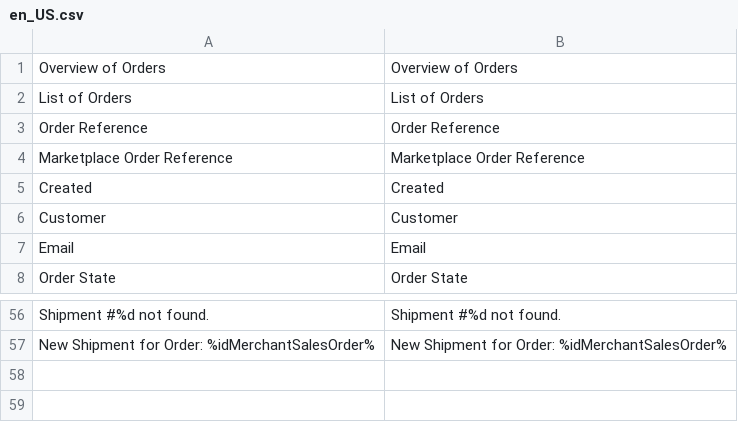
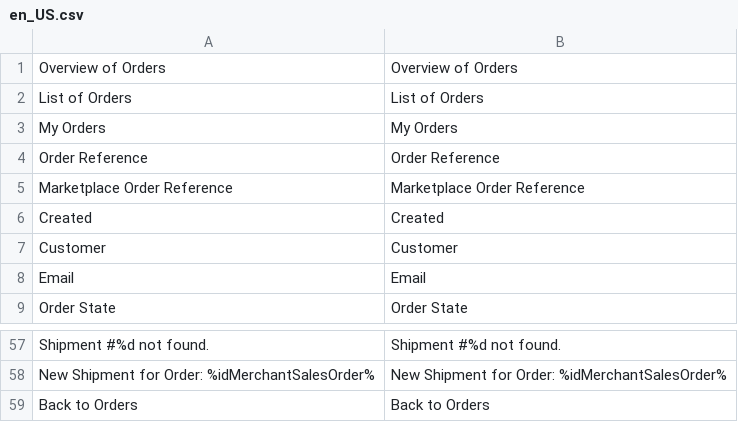
Before and after one commit to spryker/merchant-sales-order-merchant-user-gui, a CSV file: data/translation/Zed/en_US.csv, drawn as a sheet; only a part is shown, gaps mark what is left out; the diff names each change by its address in the sheet, - before the commit and + after, or states it on an @@ line.

```diff
--- a/data/translation/Zed/en_US.csv
+++ b/data/translation/Zed/en_US.csv
+row 3: My Orders | My Orders
+row 59: Back to Orders | Back to Orders
```
Also changed, not shown: data/translation/Zed/de_DE.csv, 2 other files.
